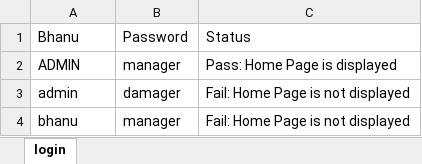
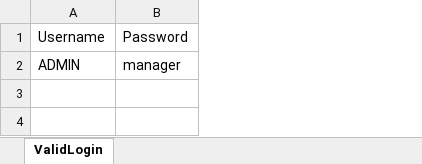
Before and after one commit to AmritPrashantSingh18/B84Framework, an Excel workbook: data/actiTIME.xlsx, sheet ValidLogin, drawn as a sheet; values as stored, in another font and other column widths than the file's, no borders; the diff names each change by its address in the sheet, - before the commit and + after, or states it on an @@ line.

Commit message:
Login Code

```diff
--- a/data/actiTIME.xlsx (sheet ValidLogin)
+++ b/data/actiTIME.xlsx (sheet ValidLogin)
-sheet tab: login
+sheet tab: ValidLogin
-column C, rows 1-2: Status | Pass: Home Page is displayed
-A1: Bhanu
+A1: Username
-row 3: admin | damager | Fail: Home Page is not displayed
-row 4: bhanu | manager | Fail: Home Page is not displayed
```
Also changed, not shown: 38 other files.
